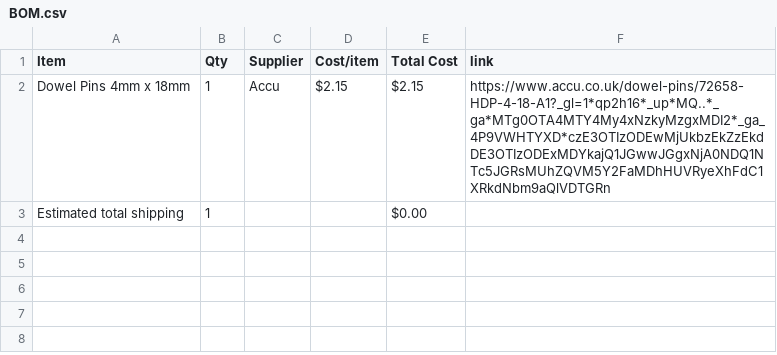
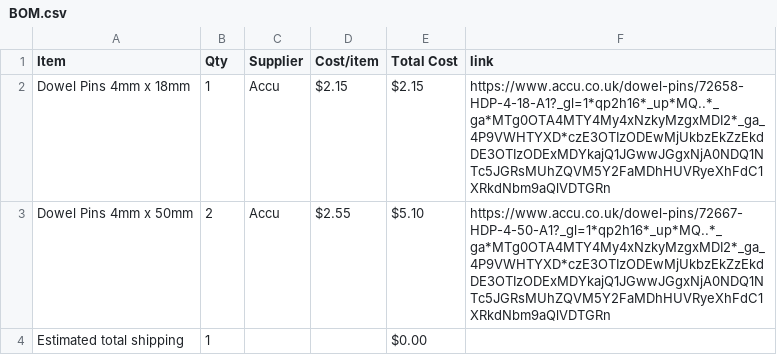
Before and after one commit to Sleep-Deprived-Duck/plamo-toolbox, a CSV file: BOM.csv, drawn as a sheet; the diff names each change by its address in the sheet, - before the commit and + after, or states it on an @@ line.

Commit message:
Sync Toolbox from Half Life

```diff
--- a/BOM.csv
+++ b/BOM.csv
+row 3: Dowel Pins 4mm x 50mm | 2 | Accu | $2.55 | $5.10 | https://www.accu.co.uk/dowel-pins/72667-HDP-4-50-A1?_gl=1*qp2h16*_up*MQ..*_ga*MTg0OTA4MTY4My4xNzkyMzgxMDI2*_ga_4P9VWHTYXD*czE3OTIzODEwMjUkbzEkZzEkdDE3OTIzODExMDYkajQ1JGwwJGgxNjA0NDQ1NTc5JGRsMUhZQVM5Y2FaMDhHUVRyeXhFdC1XRkdNbm9aQlVDTGRn
```
